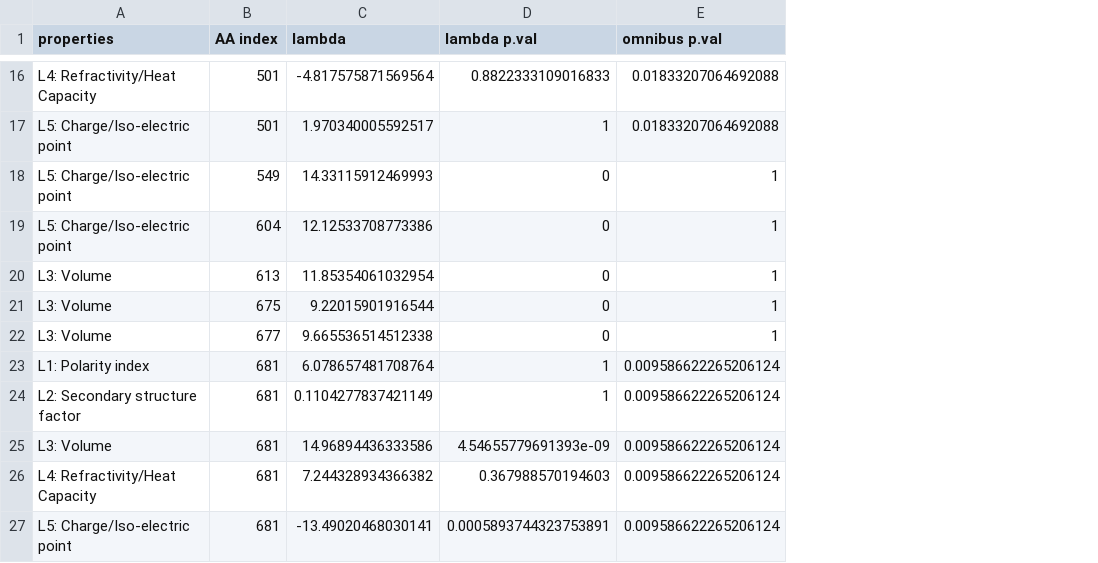
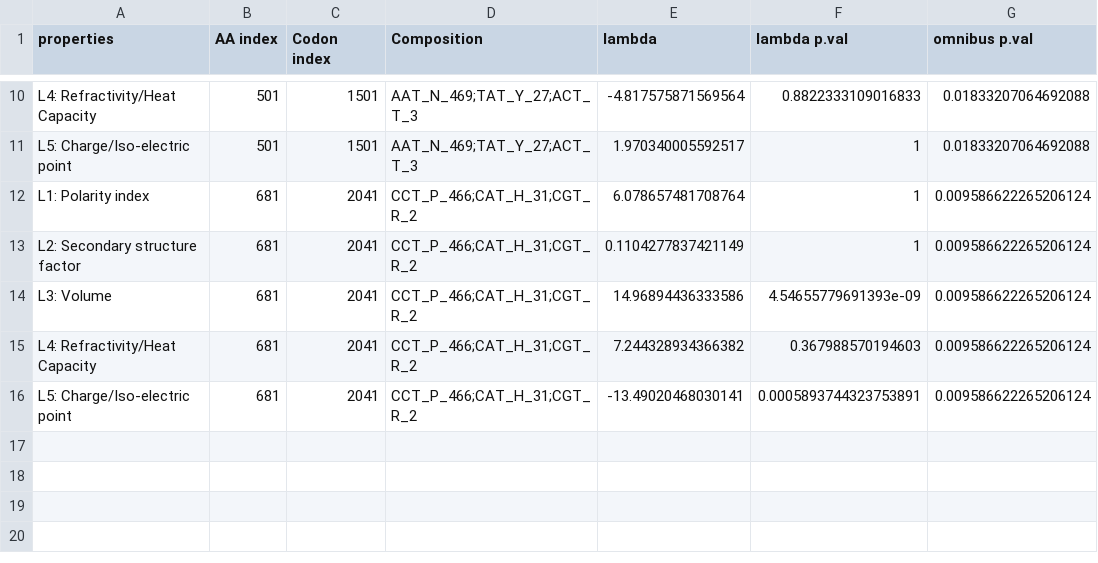
Before and after one commit to hannahkimincompbio/PRIME_reboot_git, a CSV file: sc-2_s_500/noDel_partial_primeReady.fas.Atchley.PRIME.json_lambda.csv, drawn as a sheet; only a part is shown, gaps mark what is left out; removed rows and columns are numbered as before the commit, all else as after; the diff covers the shown part only; the diff names each change by its address in the sheet, - before the commit and + after, or states it on an @@ line.

```diff
--- a/sc-2_s_500/noDel_partial_primeReady.fas.Atchley.PRIME.json_lambda.csv
+++ b/sc-2_s_500/noDel_partial_primeReady.fas.Atchley.PRIME.json_lambda.csv
+column C (Codon index), rows 10-16: 1501 | 1501 | 2041 | 2041 | 2041 | 2041 | 2041
+column D (Composition), rows 10-16: AAT_N_469;TAT_Y_27;ACT_T_3 | AAT_N_469;TAT_Y_27;ACT_T_3 | CCT_P_466;CAT_H_31;CGT_R_2 | CCT_P_466;CAT_H_31;CGT_R_2 | CCT_P_466;CAT_H_31;CGT_R_2 | CCT_P_466;CAT_H_31;CGT_R_2 | CCT_P_466;CAT_H_31;CGT_R_2
-row 18: L5: Charge/Iso-electric point | 549 | 14.33115912469993 | 0 | 1
-row 19: L5: Charge/Iso-electric point | 604 | 12.12533708773386 | 0 | 1
-row 20: L3: Volume | 613 | 11.85354061032954 | 0 | 1
-row 21: L3: Volume | 675 | 9.22015901916544 | 0 | 1
-row 22: L3: Volume | 677 | 9.665536514512338 | 0 | 1
```
Also changed, not shown: 13 removed rows elsewhere in this file, sc-2_s_500/noDel_partial_primeReady.fas.LCAP.PRIME.json_lambda.csv.
